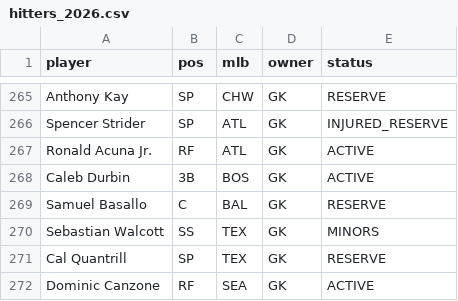
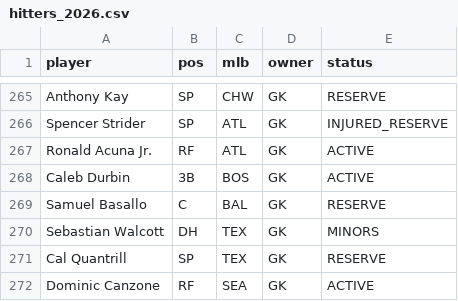
Before and after one commit to Albierrto/philly-special-lab, a CSV file: data/fantrax/hitters_2026.csv, drawn as a sheet; only a part is shown, gaps mark what is left out.

```diff
--- a/data/fantrax/hitters_2026.csv
+++ b/data/fantrax/hitters_2026.csv
@@ -269,3 +269,3 @@ Caleb Durbin,3B,BOS,GK,ACTIVE
 Samuel Basallo,C,BAL,GK,RESERVE
-Sebastian Walcott,SS,TEX,GK,MINORS
+Sebastian Walcott,DH,TEX,GK,MINORS
 Cal Quantrill,SP,TEX,GK,RESERVE
```
Also changed, not shown: data/fantrax/pitchers_2026.csv, data/fantrax/rosters_2026.csv, 6 other files.
